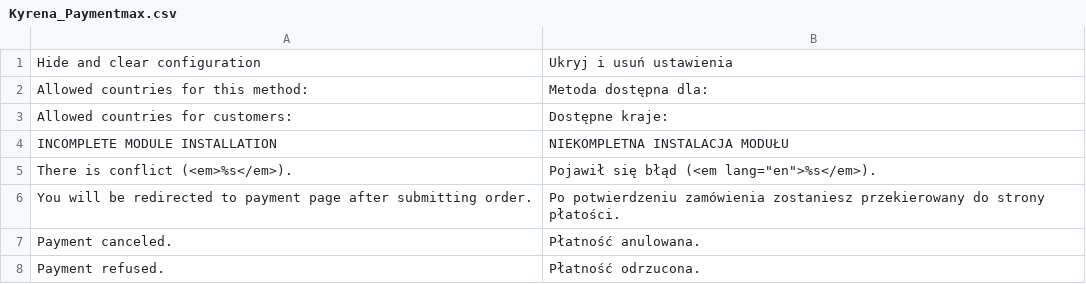
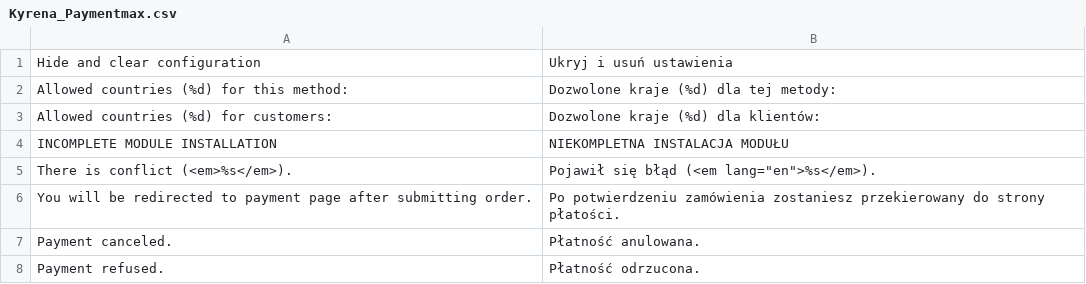
Before and after one commit to kyrena/openmage-paymentmax, a CSV file: src/app/locale/pl_PL/Kyrena_Paymentmax.csv, drawn as a sheet; removed rows and columns are numbered as before the commit, all else as after; the diff names each change by its address in the sheet, - before the commit and + after, or states it on an @@ line.

```diff
--- a/src/app/locale/pl_PL/Kyrena_Paymentmax.csv
+++ b/src/app/locale/pl_PL/Kyrena_Paymentmax.csv
-row 2: Allowed countries for this method: | Metoda dostępna dla:
-row 3: Allowed countries for customers: | Dostępne kraje:
+row 2: Allowed countries (%d) for this method: | Dozwolone kraje (%d) dla tej metody:
+row 3: Allowed countries (%d) for customers: | Dozwolone kraje (%d) dla klientów:
```
Also changed, not shown: src/app/locale/cs_CZ/Kyrena_Paymentmax.csv, src/app/locale/el_GR/Kyrena_Paymentmax.csv, 23 other files.
